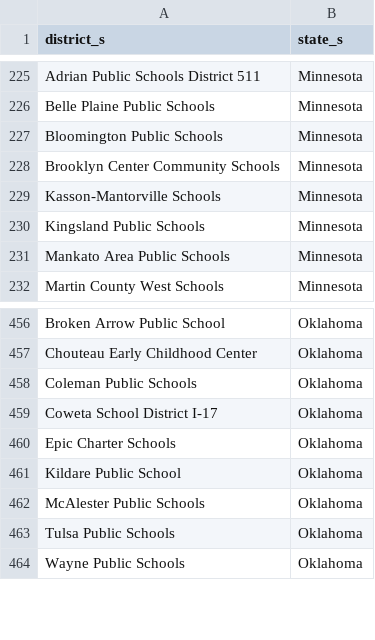
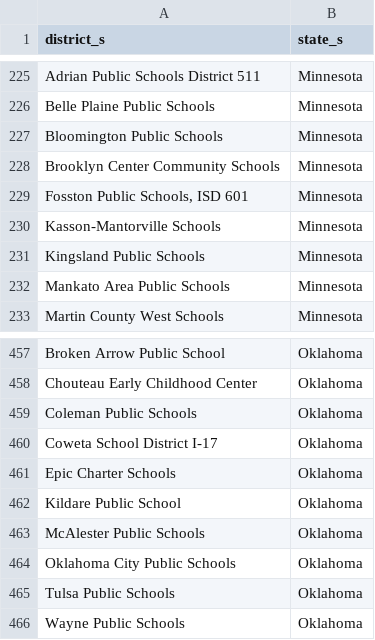
Before and after one commit to rodriguezjorgex/code-dot-org, a CSV file: pegasus/data/cdo-district-partners.csv, drawn as a sheet; only a part is shown, gaps mark what is left out.

Commit message:
staging content changes (-robo-commit)

```diff
--- a/pegasus/data/cdo-district-partners.csv
+++ b/pegasus/data/cdo-district-partners.csv
@@ -228,2 +228,3 @@ Bloomington Public Schools,Minnesota
 Brooklyn Center Community Schools,Minnesota
+"Fosston Public Schools, ISD 601",Minnesota
 Kasson-Mantorville Schools,Minnesota
@@ -462,2 +463,3 @@ Kildare Public School,Oklahoma
 McAlester Public Schools,Oklahoma
+Oklahoma City Public Schools,Oklahoma
 Tulsa Public Schools,Oklahoma
```
